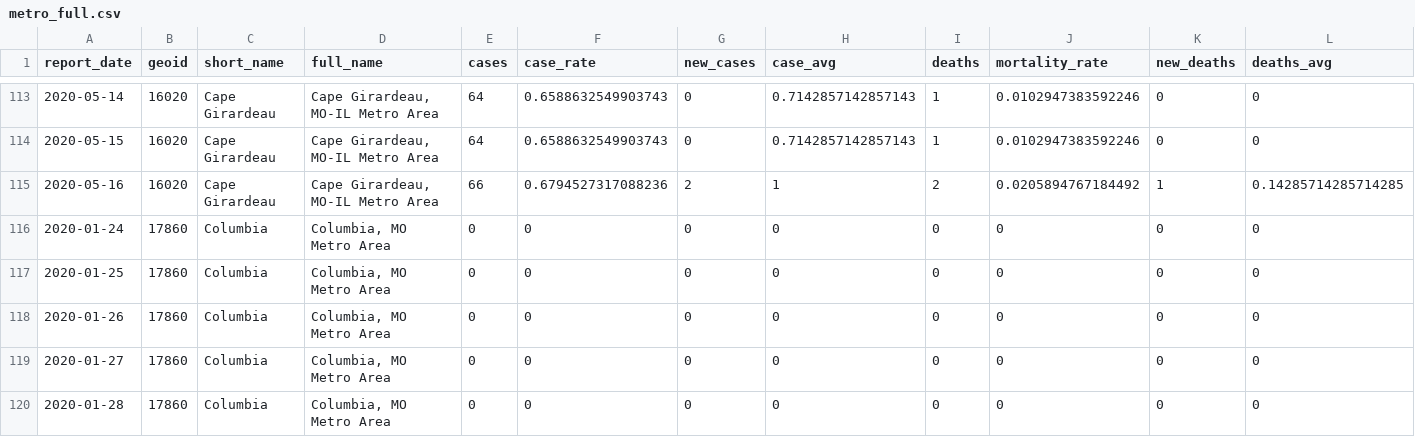
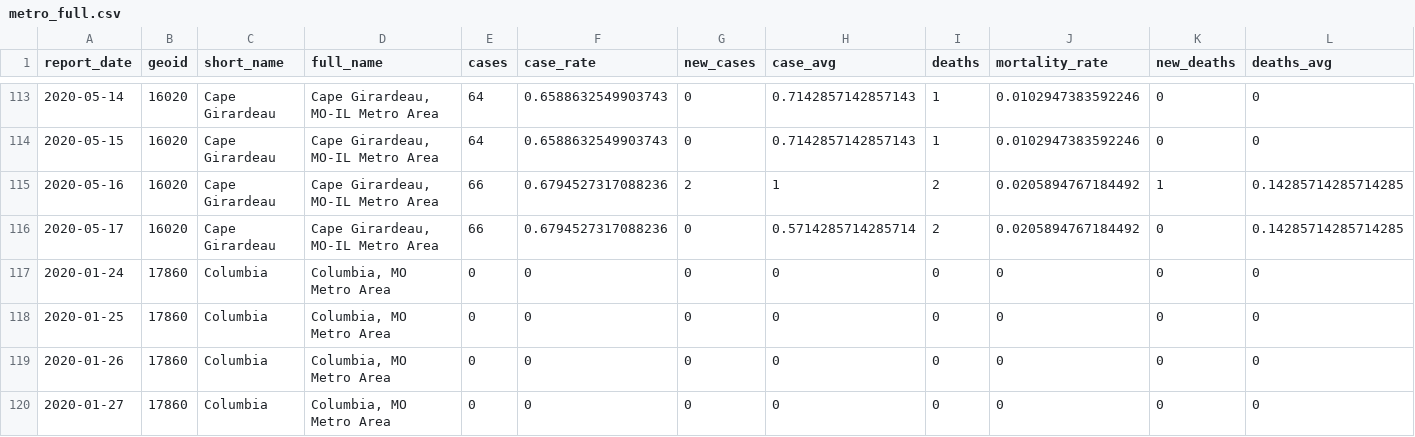
Before and after one commit to slu-openGIS/covid_daily_viz_archive, a CSV file: data/metro_all/metro_full.csv, drawn as a sheet; only a part is shown, gaps mark what is left out; the shorter side is filled out with more unchanged rows; rows hold the shown columns only; the diff covers the shown part only; the diff names each change by its address in the sheet, - before the commit and + after, or states it on an @@ line.

```diff
--- a/data/metro_all/metro_full.csv
+++ b/data/metro_all/metro_full.csv
+row 116: 2020-05-17 | 16020 | Cape Girardeau | Cape Girardeau, MO-IL Metro Area | 66 | 0.6794527317088236 | 0 | 0.5714285714285714 | 2 | 0.0205894767184492 | 0 | 0.14285714285714285
```
Also changed, not shown: 7 added rows elsewhere in this file, data/state/state_full.csv, 6 other files.
